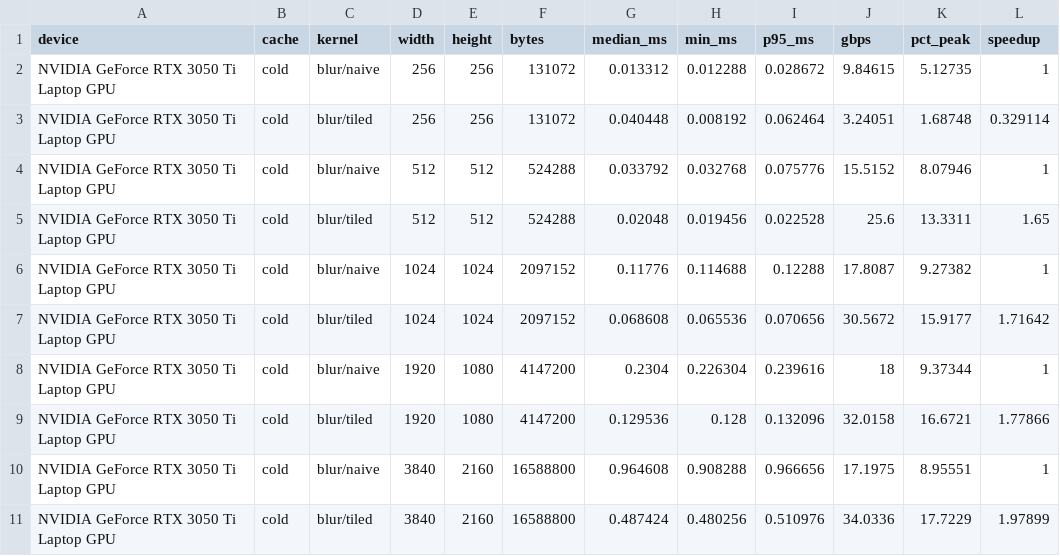
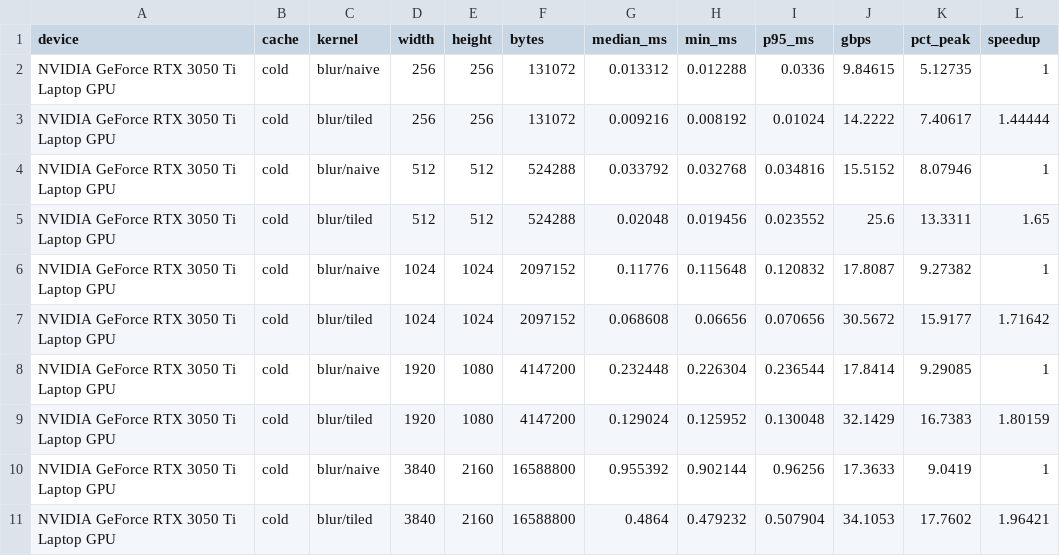
Before and after one commit to reiabaid/cuda-vision-pipeline, a CSV file: results/blur.csv, drawn as a sheet; only a part is shown; the diff covers the shown part only.

```diff
--- a/results/blur.csv
+++ b/results/blur.csv
@@ -1,11 +1,11 @@
 device,cache,kernel,width,height,bytes,median_ms,min_ms,p95_ms,gbps,pct_peak,speedup
-"NVIDIA GeForce RTX 3050 Ti Laptop GPU",cold,blur/naive,256,256,131072,0.013312,0.012288,0.028672,9.84615,5.12735,1
-"NVIDIA GeForce RTX 3050 Ti Laptop GPU",cold,blur/tiled,256,256,131072,0.040448,0.008192,0.062464,3.24051,1.68748,0.329114
-"NVIDIA GeForce RTX 3050 Ti Laptop GPU",cold,blur/naive,512,512,524288,0.033792,0.032768,0.075776,15.5152,8.07946,1
-"NVIDIA GeForce RTX 3050 Ti Laptop GPU",cold,blur/tiled,512,512,524288,0.02048,0.019456,0.022528,25.6,13.3311,1.65
-"NVIDIA GeForce RTX 3050 Ti Laptop GPU",cold,blur/naive,1024,1024,2097152,0.11776,0.114688,0.12288,17.8087,9.27382,1
-"NVIDIA GeForce RTX 3050 Ti Laptop GPU",cold,blur/tiled,1024,1024,2097152,0.068608,0.065536,0.070656,30.5672,15.9177,1.71642
-"NVIDIA GeForce RTX 3050 Ti Laptop GPU",cold,blur/naive,1920,1080,4147200,0.2304,0.226304,0.239616,18,9.37344,1
-"NVIDIA GeForce RTX 3050 Ti Laptop GPU",cold,blur/tiled,1920,1080,4147200,0.129536,0.128,0.132096,32.0158,16.6721,1.77866
-"NVIDIA GeForce RTX 3050 Ti Laptop GPU",cold,blur/naive,3840,2160,16588800,0.964608,0.908288,0.966656,17.1975,8.95551,1
-"NVIDIA GeForce RTX 3050 Ti Laptop GPU",cold,blur/tiled,3840,2160,16588800,0.487424,0.480256,0.510976,34.0336,17.7229,1.97899
+"NVIDIA GeForce RTX 3050 Ti Laptop GPU",cold,blur/naive,256,256,131072,0.013312,0.012288,0.0336,9.84615,5.12735,1
+"NVIDIA GeForce RTX 3050 Ti Laptop GPU",cold,blur/tiled,256,256,131072,0.009216,0.008192,0.01024,14.2222,7.40617,1.44444
+"NVIDIA GeForce RTX 3050 Ti Laptop GPU",cold,blur/naive,512,512,524288,0.033792,0.032768,0.034816,15.5152,8.07946,1
+"NVIDIA GeForce RTX 3050 Ti Laptop GPU",cold,blur/tiled,512,512,524288,0.02048,0.019456,0.023552,25.6,13.3311,1.65
+"NVIDIA GeForce RTX 3050 Ti Laptop GPU",cold,blur/naive,1024,1024,2097152,0.11776,0.115648,0.120832,17.8087,9.27382,1
+"NVIDIA GeForce RTX 3050 Ti Laptop GPU",cold,blur/tiled,1024,1024,2097152,0.068608,0.06656,0.070656,30.5672,15.9177,1.71642
+"NVIDIA GeForce RTX 3050 Ti Laptop GPU",cold,blur/naive,1920,1080,4147200,0.232448,0.226304,0.236544,17.8414,9.29085,1
+"NVIDIA GeForce RTX 3050 Ti Laptop GPU",cold,blur/tiled,1920,1080,4147200,0.129024,0.125952,0.130048,32.1429,16.7383,1.80159
+"NVIDIA GeForce RTX 3050 Ti Laptop GPU",cold,blur/naive,3840,2160,16588800,0.955392,0.902144,0.96256,17.3633,9.0419,1
+"NVIDIA GeForce RTX 3050 Ti Laptop GPU",cold,blur/tiled,3840,2160,16588800,0.4864,0.479232,0.507904,34.1053,17.7602,1.96421
```
Also changed, not shown: 11 edited cells elsewhere in this file, results/grayscale.csv, 23 other files.
